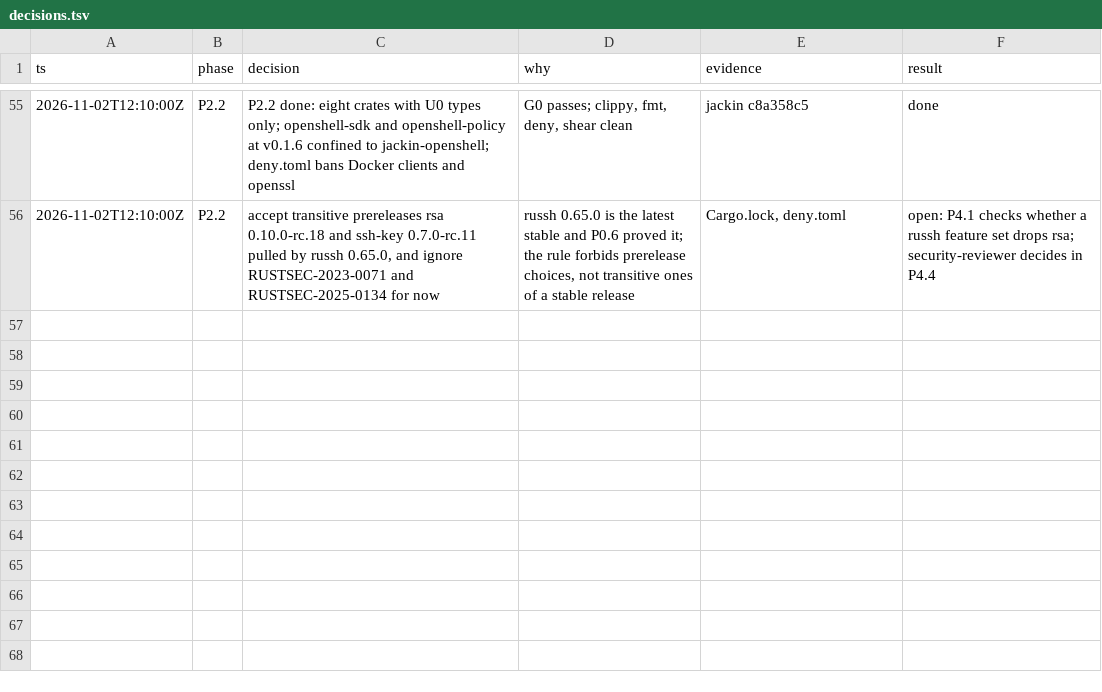
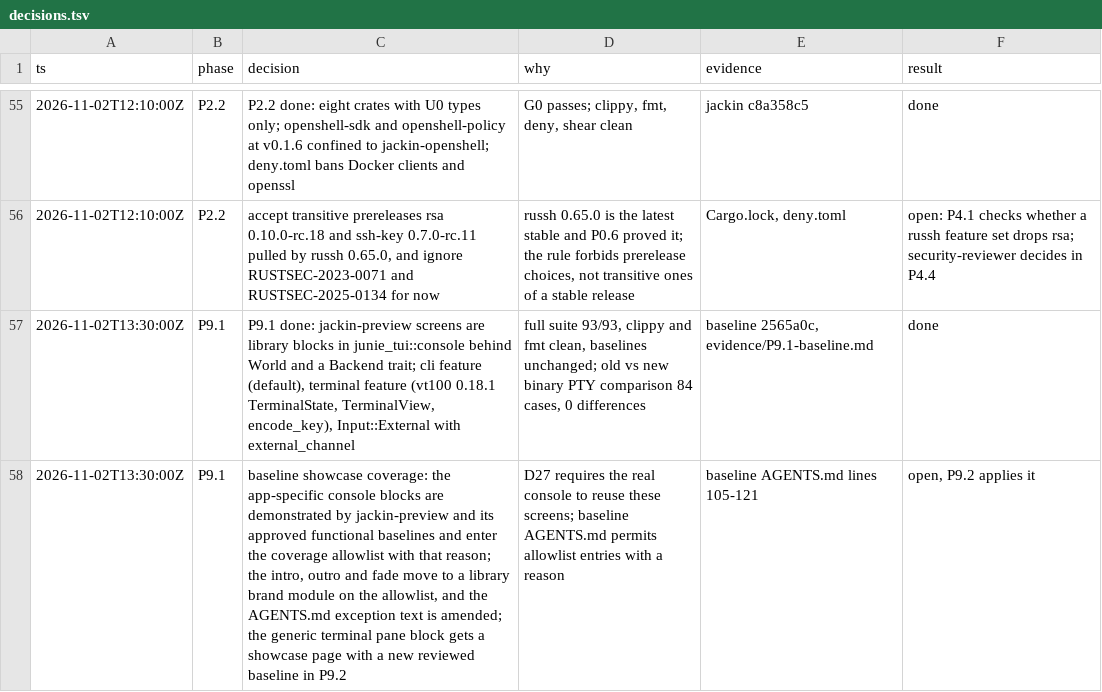
Before and after one commit to jackin-project/jackin, a TSV file: rewrite/decisions.tsv, drawn as a sheet; only a part is shown, gaps mark what is left out.

```diff
--- a/rewrite/decisions.tsv
+++ b/rewrite/decisions.tsv
@@ -56 +56,3 @@ ts	phase	decision	why	evidence	result
 2026-11-02T12:10:00Z	P2.2	accept transitive prereleases rsa 0.10.0-rc.18 and ssh-key 0.7.0-rc.11 pulled by russh 0.65.0, and ignore RUSTSEC-2023-0071 and RUSTSEC-2025-0134 for now	russh 0.65.0 is the latest stable and P0.6 proved it; the rule forbids prerelease choices, not transitive ones of a stable release	Cargo.lock, deny.toml	open: P4.1 checks whether a russh feature set drops rsa; security-reviewer decides in P4.4
+2026-11-02T13:30:00Z	P9.1	P9.1 done: jackin-preview screens are library blocks in junie_tui::console behind World and a Backend trait; cli feature (default), terminal feature (vt100 0.18.1 TerminalState, TerminalView, encode_key), Input::External with external_channel	full suite 93/93, clippy and fmt clean, baselines unchanged; old vs new binary PTY comparison 84 cases, 0 differences	baseline 2565a0c, evidence/P9.1-baseline.md	done
+2026-11-02T13:30:00Z	P9.1	baseline showcase coverage: the app-specific console blocks are demonstrated by jackin-preview and its approved functional baselines and enter the coverage allowlist with that reason; the intro, outro and fade move to a library brand module on the allowlist, and the AGENTS.md exception text is amended; the generic terminal pane block gets a showcase page with a new reviewed baseline in P9.2	D27 requires the real console to reuse these screens; baseline AGENTS.md permits allowlist entries with a reason	baseline AGENTS.md lines 105-121	open, P9.2 applies it
```
Also changed, not shown: 2 other files.
